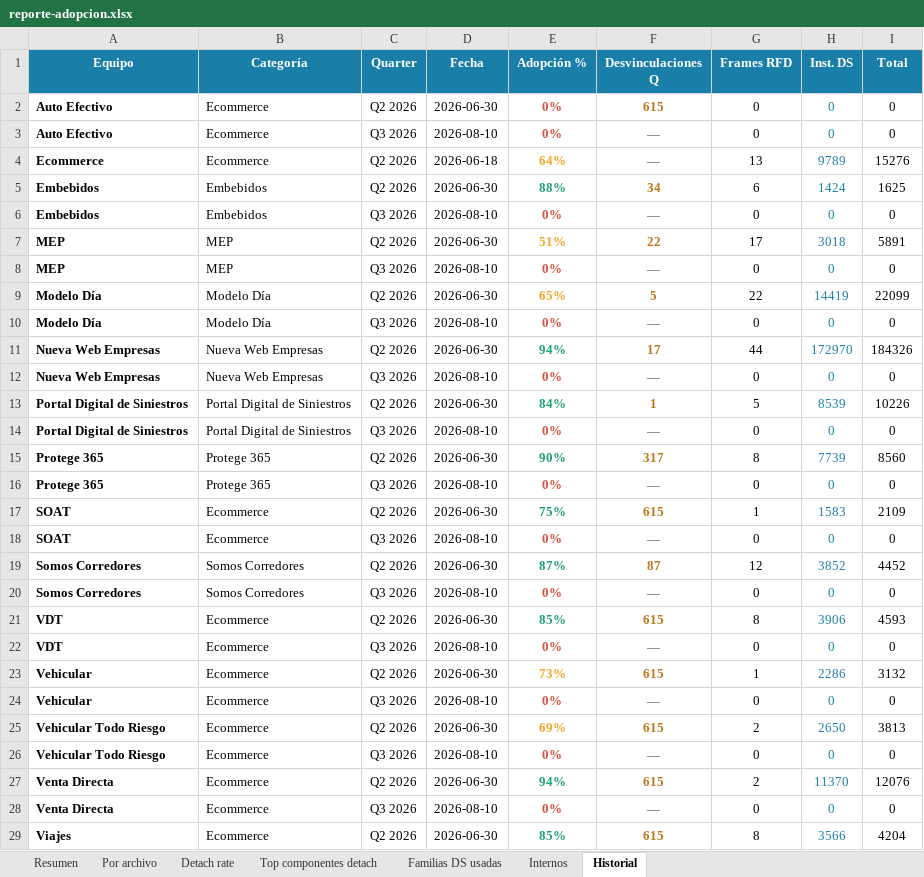
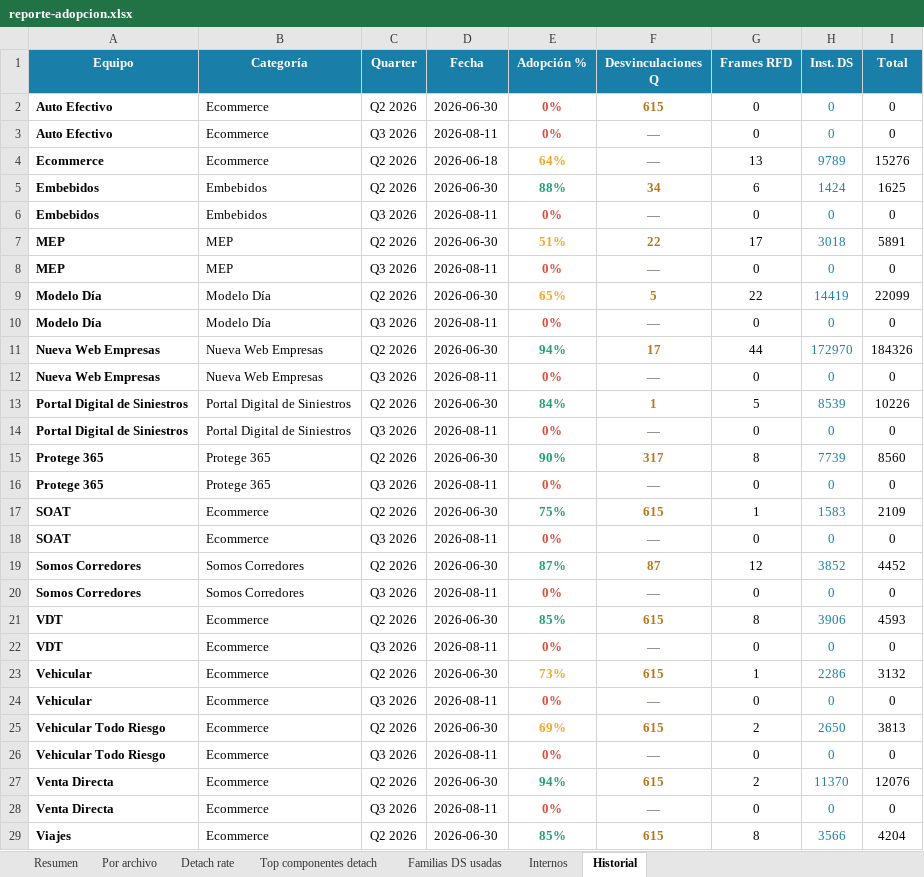
Before and after one commit to Lichadri/dalton-adoption-dashboard, an Excel workbook: docs/reporte-adopcion.xlsx, sheet Historial, drawn as a sheet; only a part is shown; values as stored, in another font and other column widths than the file's, no borders; the diff covers the shown part only; the diff names each change by its address in the sheet, - before the commit and + after, or states it on an @@ line.

Commit message:
chore: adoption report 2026-08-11 15:57 UTC

```diff
--- a/docs/reporte-adopcion.xlsx (sheet Historial)
+++ b/docs/reporte-adopcion.xlsx (sheet Historial)
-D3 (Fecha): 2026-08-10
+D3 (Fecha): 2026-08-11
-D6 (Fecha): 2026-08-10
+D6 (Fecha): 2026-08-11
-D8 (Fecha): 2026-08-10
+D8 (Fecha): 2026-08-11
-D10 (Fecha): 2026-08-10
+D10 (Fecha): 2026-08-11
-D12 (Fecha): 2026-08-10
+D12 (Fecha): 2026-08-11
-D14 (Fecha): 2026-08-10
+D14 (Fecha): 2026-08-11
-D16 (Fecha): 2026-08-10
+D16 (Fecha): 2026-08-11
-D18 (Fecha): 2026-08-10
+D18 (Fecha): 2026-08-11
-D20 (Fecha): 2026-08-10
+D20 (Fecha): 2026-08-11
-D22 (Fecha): 2026-08-10
+D22 (Fecha): 2026-08-11
-D24 (Fecha): 2026-08-10
+D24 (Fecha): 2026-08-11
-D26 (Fecha): 2026-08-10
+D26 (Fecha): 2026-08-11
-D28 (Fecha): 2026-08-10
+D28 (Fecha): 2026-08-11
```
Also changed, not shown: 2 edited cells elsewhere in this sheet, sheet Resumen, 2 other files.
